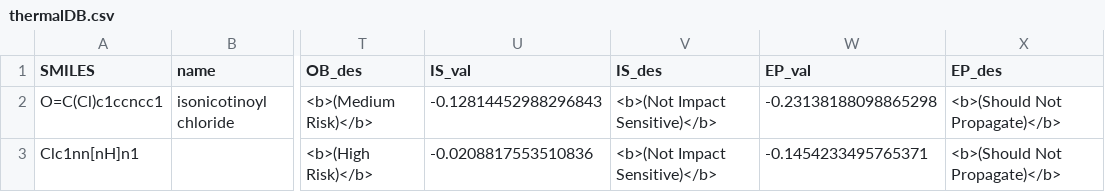
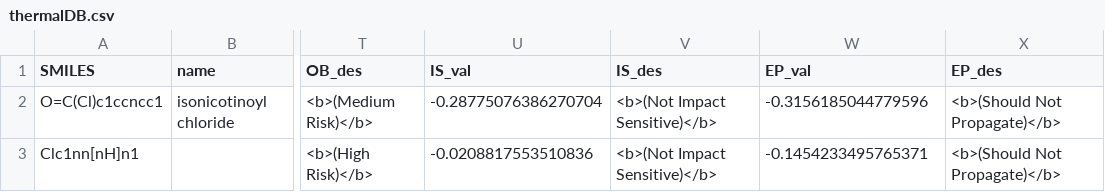
Before and after one commit to Tomisall/ProcessSafteyDB, a CSV file: _core/thermalDB.csv, drawn as a sheet; only a part is shown, gaps mark what is left out; the diff names each change by its address in the sheet, - before the commit and + after, or states it on an @@ line.

Commit message:
Fix to yoshida calculation oversight

```diff
--- a/_core/thermalDB.csv
+++ b/_core/thermalDB.csv
-U2 (IS_val): -0.12814452988296843
+U2 (IS_val): -0.28775076386270704
-W2 (EP_val): -0.23138188098865298
+W2 (EP_val): -0.3156185044779596
```
Also changed, not shown: 2 other files.
